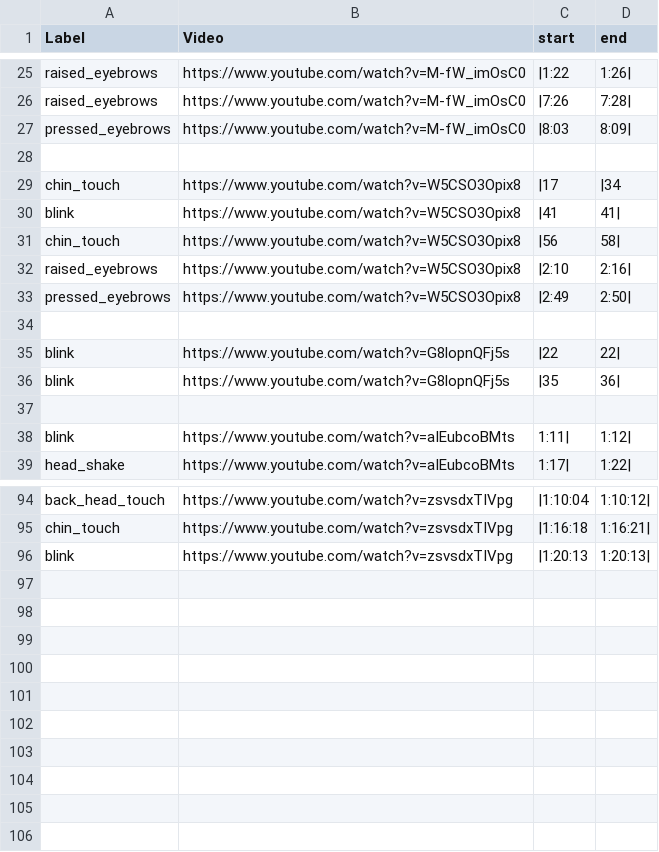
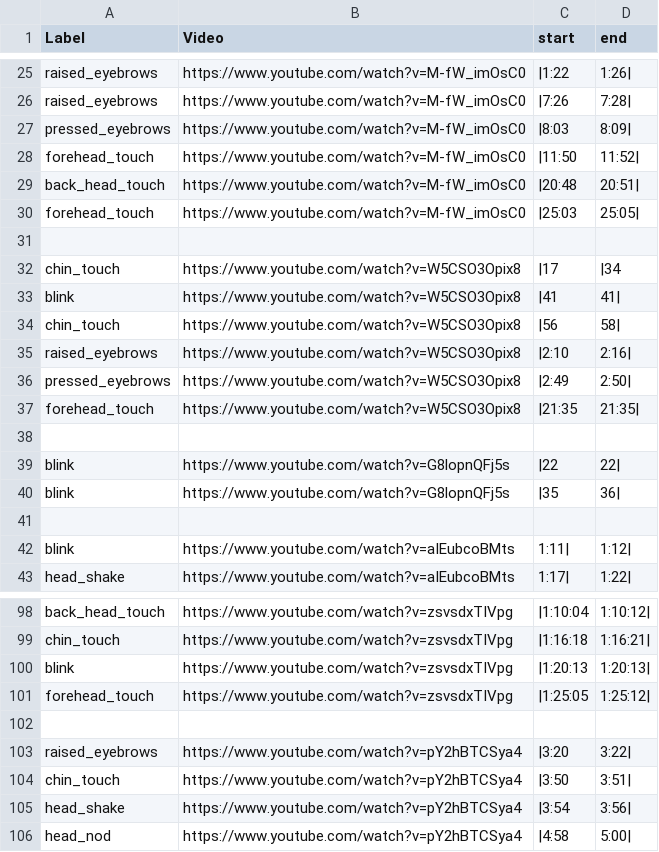
Before and after one commit to jeff-hykin/expressions_dataset, a CSV file: videos.csv, drawn as a sheet; only a part is shown, gaps mark what is left out; the diff names each change by its address in the sheet, - before the commit and + after, or states it on an @@ line.

```diff
--- a/videos.csv
+++ b/videos.csv
+row 28: forehead_touch | https://www.youtube.com/watch?v=M-fW_imOsC0 | |11:50 | 11:52
+row 29: back_head_touch | https://www.youtube.com/watch?v=M-fW_imOsC0 | |20:48 | 20:51
+row 30: forehead_touch | https://www.youtube.com/watch?v=M-fW_imOsC0 | |25:03 | 25:05
+row 37: forehead_touch | https://www.youtube.com/watch?v=W5CSO3Opix8 | |21:35 | 21:35
+row 101: forehead_touch | https://www.youtube.com/watch?v=zsvsdxTIVpg | |1:25:05 | 1:25:12
+row 102: (empty)
+row 103: raised_eyebrows | https://www.youtube.com/watch?v=pY2hBTCSya4 | |3:20 | 3:22
+row 104: chin_touch | https://www.youtube.com/watch?v=pY2hBTCSya4 | |3:50 | 3:51
+row 105: head_shake | https://www.youtube.com/watch?v=pY2hBTCSya4 | |3:54 | 3:56
+row 106: head_nod | https://www.youtube.com/watch?v=pY2hBTCSya4 | |4:58 | 5:00
```
Also changed, not shown: 1 other file.
